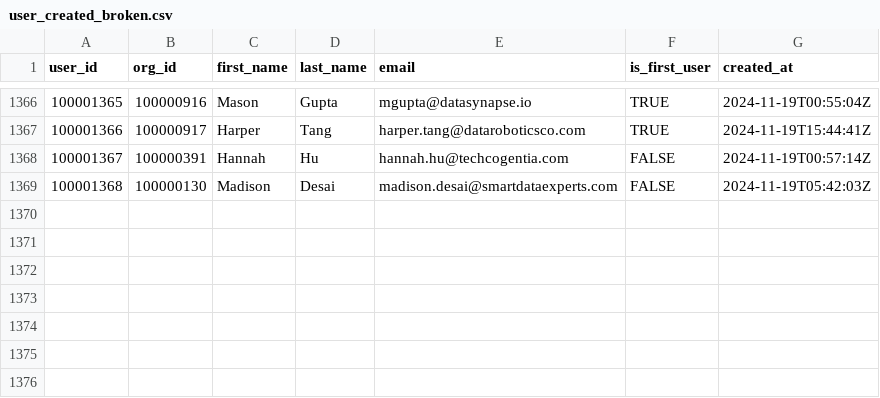
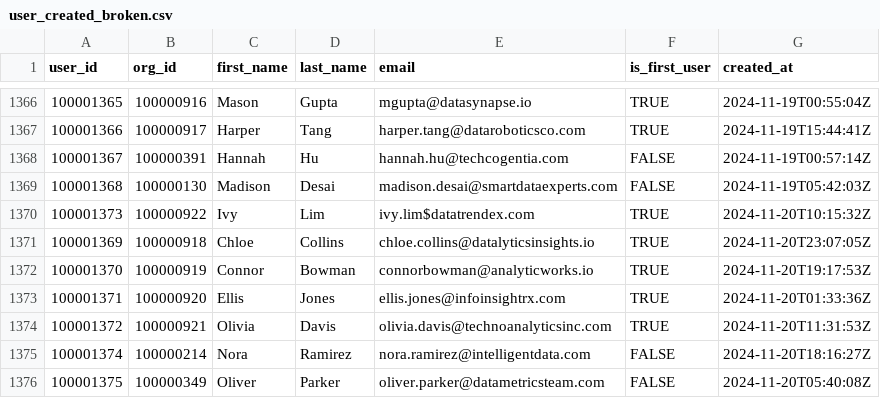
Before and after one commit to datafold/demo, a CSV file: datagen/user_created_broken.csv, drawn as a sheet; only a part is shown, gaps mark what is left out.

```diff
--- a/datagen/user_created_broken.csv
+++ b/datagen/user_created_broken.csv
@@ -1369 +1369,8 @@ user_id,org_id,first_name,last_name,email,is_first_user,created_at
 100001368,100000130,Madison,Desai,madison.desai@smartdataexperts.com,FALSE,2024-11-19T05:42:03Z
+100001373,100000922,Ivy,Lim,ivy.lim$datatrendex.com,TRUE,2024-11-20T10:15:32Z
+100001369,100000918,Chloe,Collins,chloe.collins@datalyticsinsights.io,TRUE,2024-11-20T23:07:05Z
+100001370,100000919,Connor,Bowman,connorbowman@analyticworks.io,TRUE,2024-11-20T19:17:53Z
+100001371,100000920,Ellis,Jones,ellis.jones@infoinsightrx.com,TRUE,2024-11-20T01:33:36Z
+100001372,100000921,Olivia,Davis,olivia.davis@technoanalyticsinc.com,TRUE,2024-11-20T11:31:53Z
+100001374,100000214,Nora,Ramirez,nora.ramirez@intelligentdata.com,FALSE,2024-11-20T18:16:27Z
+100001375,100000349,Oliver,Parker,oliver.parker@datametricsteam.com,FALSE,2024-11-20T05:40:08Z
```
Also changed, not shown: datagen/feature_used.csv, datagen/feature_used_broken.csv, 12 other files.
